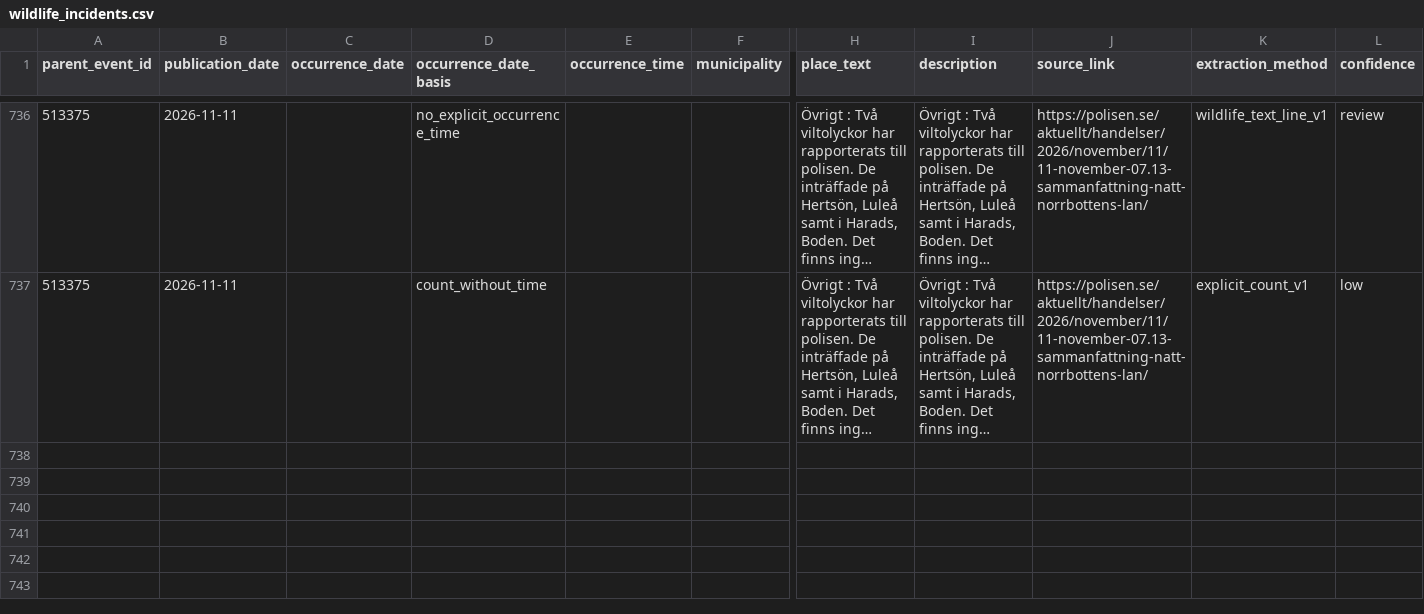
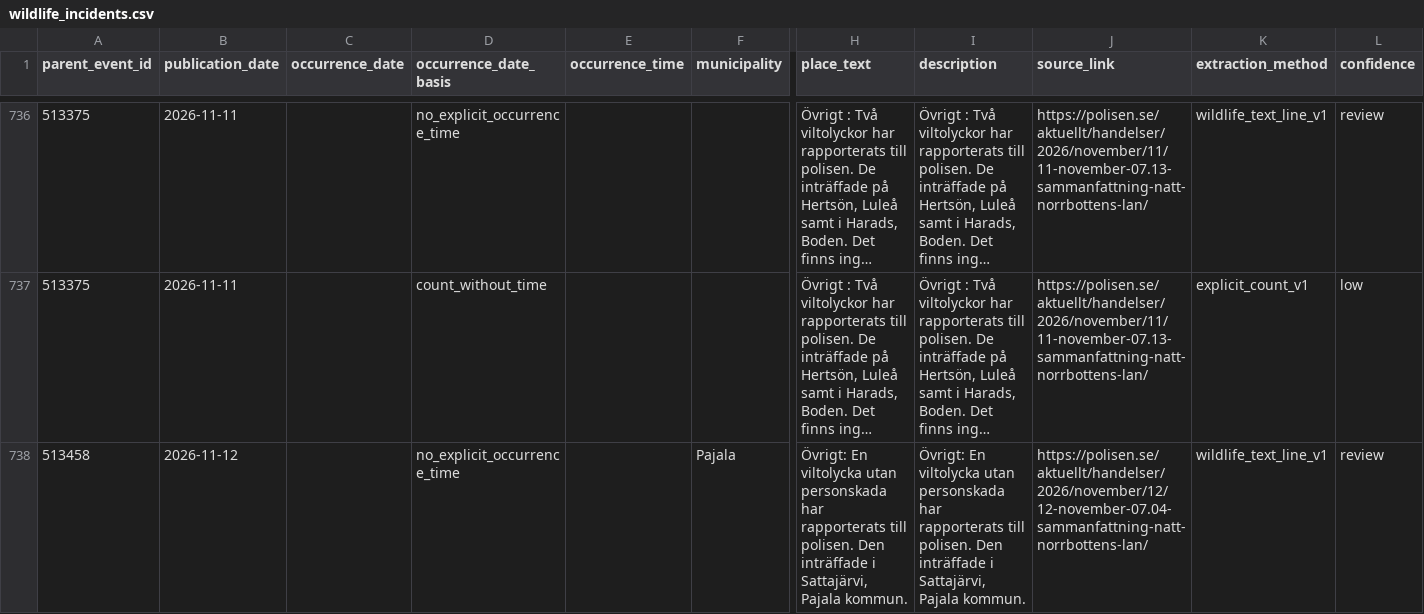
Before and after one commit to dahlinrobert-lgtm/Skog, a CSV file: data/police_events/wildlife_incidents.csv, drawn as a sheet; only a part is shown, gaps mark what is left out; long unchanged cells end in …; rows hold the shown columns only; the diff names each change by its address in the sheet, - before the commit and + after, or states it on an @@ line.

```diff
--- a/data/police_events/wildlife_incidents.csv
+++ b/data/police_events/wildlife_incidents.csv
+row 738: 513458 | 2026-11-12 |  | no_explicit_occurrence_time |  | Pajala | Övrigt: En viltolycka utan personskada har rapporterats till polisen. Den inträffade i Sattajärvi, Pajala kommun. | Övrigt: En viltolycka utan personskada har rapporterats till polisen. Den inträffade i Sattajärvi, Pajala kommun. | https://polisen.se/aktuellt/handelser/2026/november/12/12-november-07.04-sammanfattning-natt-norrbottens-lan/ | wildlife_text_line_v1 | review
```
Also changed, not shown: data/police_events/events.csv, data/police_events/wildlife_candidates.csv, 1 other file.
